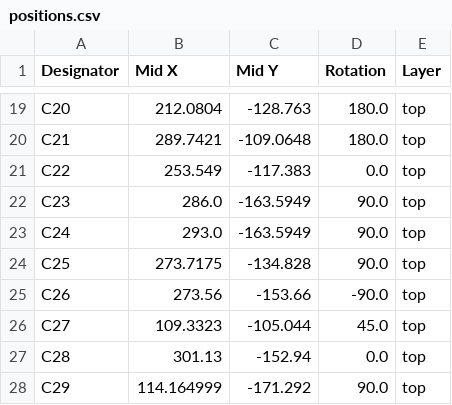
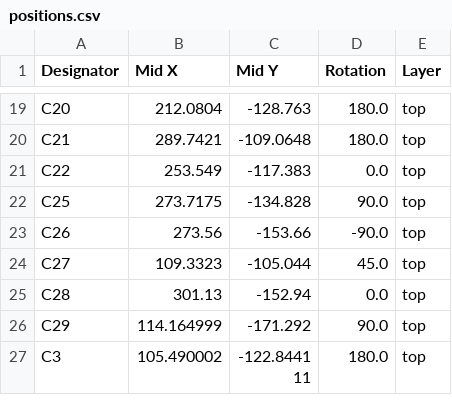
Before and after one commit to DLehenbauer/econopet, a CSV file: hw/rev-a/jlcpcb/positions.csv, drawn as a sheet; only a part is shown, gaps mark what is left out; the shorter side is filled out with more unchanged rows; the diff names each change by its address in the sheet, - before the commit and + after, or states it on an @@ line.

```diff
--- a/hw/rev-a/jlcpcb/positions.csv
+++ b/hw/rev-a/jlcpcb/positions.csv
-row 22: C23 | 286.0 | -163.5949 | 90.0 | top
-row 23: C24 | 293.0 | -163.5949 | 90.0 | top
```
Also changed, not shown: hw/rev-a/jlcpcb/bom.csv, 2 other files.
